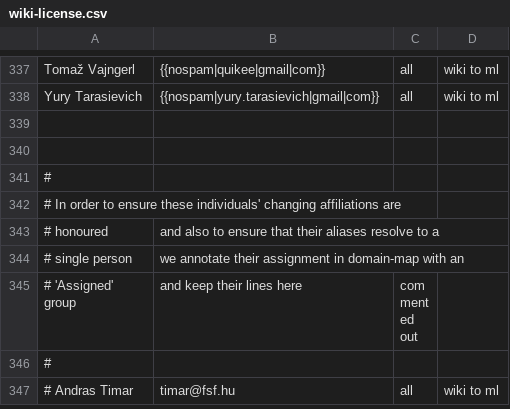
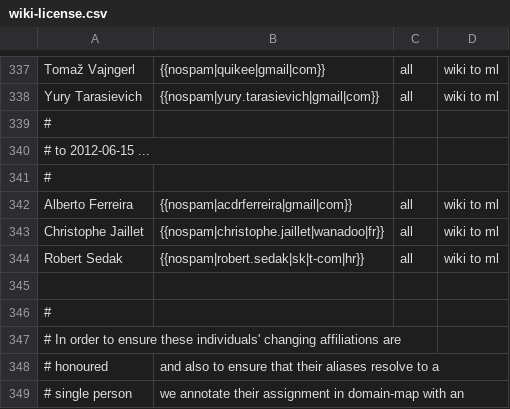
Before and after one commit to freedesktop/libreoffice-gitdm-config, a CSV file: wiki-license.csv, drawn as a sheet; only a part is shown, gaps mark what is left out; the shorter side is filled out with more unchanged rows.

Commit message:
latest statements from the wiki

```diff
--- a/wiki-license.csv
+++ b/wiki-license.csv
@@ -338,3 +338,8 @@ Tomaž Vajngerl,{{nospam|quikee|gmail|com}},all,wiki to ml
 Yury Tarasievich,{{nospam|yury.tarasievich|gmail|com}},all,wiki to ml
-
+#
+# to 2012-06-15 ...
+#
+Alberto Ferreira,{{nospam|acdrferreira|gmail|com}},all,wiki to ml
+Christophe Jaillet,{{nospam|christophe.jaillet|wanadoo|fr}},all,wiki to ml
+Robert Sedak,{{nospam|robert.sedak|sk|t-com|hr}},all,wiki to ml
 
```
Also changed, not shown: mail-license.csv, 1 other file.
